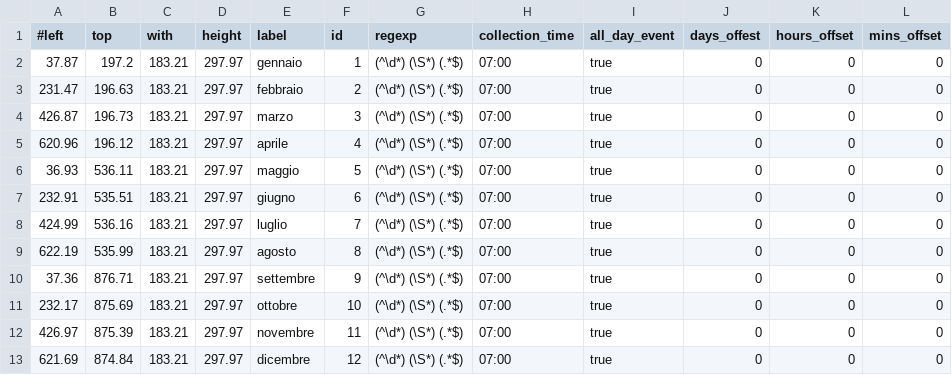
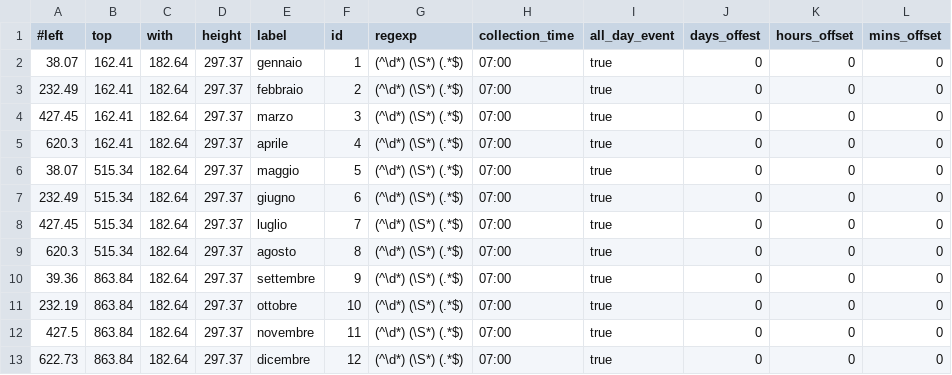
Before and after one commit to sunnyvale-it/chieri-calendari-raccolta-rifiuti, a CSV file: coordinates/2021/ANDEZENO_2021_coordinates.csv, drawn as a sheet.

```diff
--- a/coordinates/2021/ANDEZENO_2021_coordinates.csv
+++ b/coordinates/2021/ANDEZENO_2021_coordinates.csv
@@ -1,13 +1,13 @@
 #left,top,with,height,label,id,regexp,collection_time,all_day_event,days_offest,hours_offset,mins_offset
-37.87,197.2,183.21,297.97,gennaio,1,(^\d*) (\S*) (.*$),07:00,true,0,0,0
-231.47,196.63,183.21,297.97,febbraio,2,(^\d*) (\S*) (.*$),07:00,true,0,0,0
-426.87,196.73,183.21,297.97,marzo,3,(^\d*) (\S*) (.*$),07:00,true,0,0,0
-620.96,196.12,183.21,297.97,aprile,4,(^\d*) (\S*) (.*$),07:00,true,0,0,0
-36.93,536.11,183.21,297.97,maggio,5,(^\d*) (\S*) (.*$),07:00,true,0,0,0
-232.91,535.51,183.21,297.97,giugno,6,(^\d*) (\S*) (.*$),07:00,true,0,0,0
-424.99,536.16,183.21,297.97,luglio,7,(^\d*) (\S*) (.*$),07:00,true,0,0,0
-622.19,535.99,183.21,297.97,agosto,8,(^\d*) (\S*) (.*$),07:00,true,0,0,0
-37.36,876.71,183.21,297.97,settembre,9,(^\d*) (\S*) (.*$),07:00,true,0,0,0
-232.17,875.69,183.21,297.97,ottobre,10,(^\d*) (\S*) (.*$),07:00,true,0,0,0
-426.97,875.39,183.21,297.97,novembre,11,(^\d*) (\S*) (.*$),07:00,true,0,0,0
-621.69,874.84,183.21,297.97,dicembre,12,(^\d*) (\S*) (.*$),07:00,true,0,0,0
+38.07,162.41,182.64,297.37,gennaio,1,(^\d*) (\S*) (.*$),07:00,true,0,0,0
+232.49,162.41,182.64,297.37,febbraio,2,(^\d*) (\S*) (.*$),07:00,true,0,0,0
+427.45,162.41,182.64,297.37,marzo,3,(^\d*) (\S*) (.*$),07:00,true,0,0,0
+620.3,162.41,182.64,297.37,aprile,4,(^\d*) (\S*) (.*$),07:00,true,0,0,0
+38.07,515.34,182.64,297.37,maggio,5,(^\d*) (\S*) (.*$),07:00,true,0,0,0
+232.49,515.34,182.64,297.37,giugno,6,(^\d*) (\S*) (.*$),07:00,true,0,0,0
+427.45,515.34,182.64,297.37,luglio,7,(^\d*) (\S*) (.*$),07:00,true,0,0,0
+620.3,515.34,182.64,297.37,agosto,8,(^\d*) (\S*) (.*$),07:00,true,0,0,0
+39.36,863.84,182.64,297.37,settembre,9,(^\d*) (\S*) (.*$),07:00,true,0,0,0
+232.19,863.84,182.64,297.37,ottobre,10,(^\d*) (\S*) (.*$),07:00,true,0,0,0
+427.5,863.84,182.64,297.37,novembre,11,(^\d*) (\S*) (.*$),07:00,true,0,0,0
+622.73,863.84,182.64,297.37,dicembre,12,(^\d*) (\S*) (.*$),07:00,true,0,0,0
```
Also changed, not shown: coordinates/2021/ARIGNANO_2021_coordinates.csv, coordinates/2021/BALDISSERO1_2021_coordinates.csv, 49 other files.
